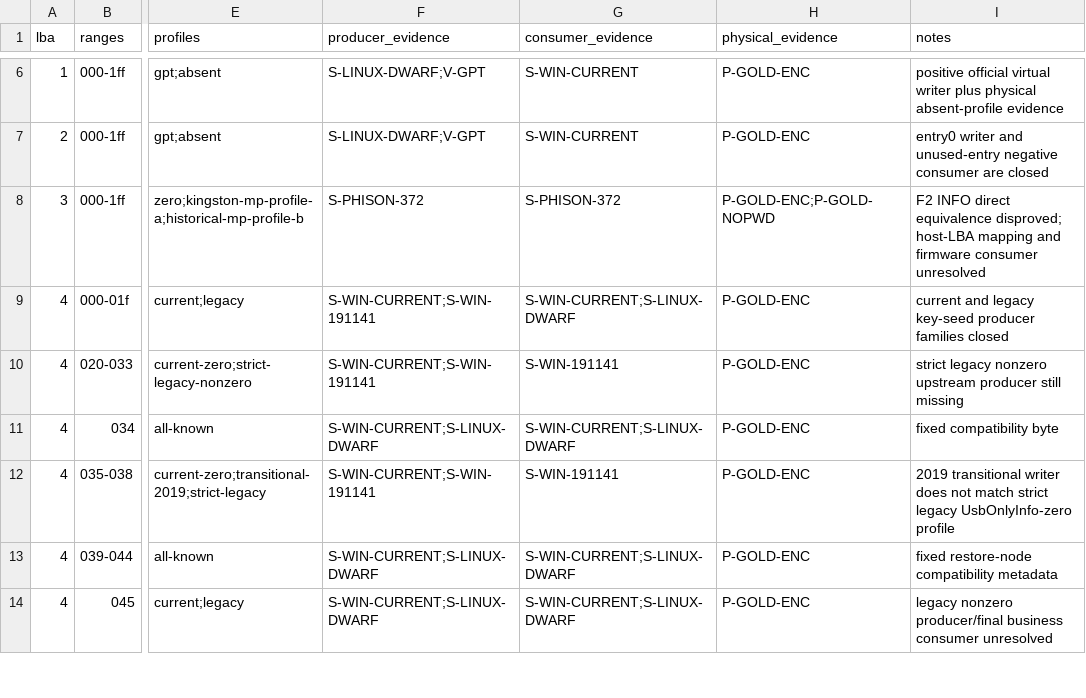
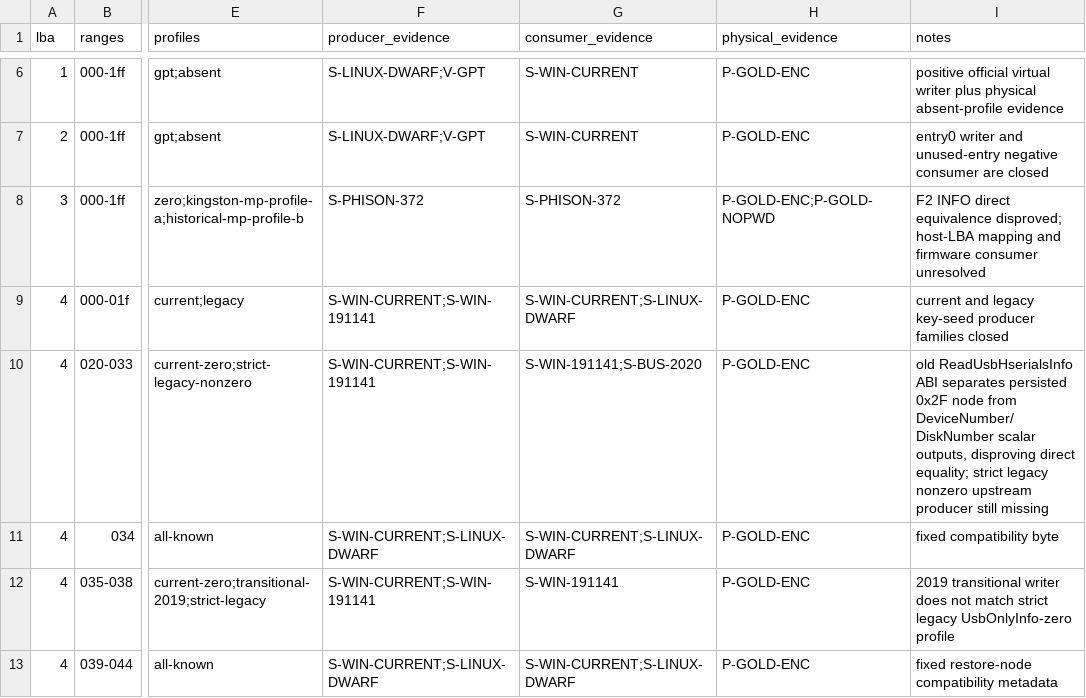
Before and after one commit to Evolution404/edpcli, a TSV file: audit/protocol/byte_ledger.tsv, drawn as a sheet; only a part is shown, gaps mark what is left out; the shorter side is filled out with more unchanged rows; the diff names each change by its address in the sheet, - before the commit and + after, or states it on an @@ line.

```diff
--- a/audit/protocol/byte_ledger.tsv
+++ b/audit/protocol/byte_ledger.tsv
-G10 (consumer_evidence): S-WIN-191141
+G10 (consumer_evidence): S-WIN-191141;S-BUS-2020
-I10 (notes): strict legacy…
+I10 (notes): old ReadUsbHserialsInfo ABI separates persisted 0x2F node from DeviceNumber/DiskNumber scalar outputs, disproving direct equality; strict legacy…
```
Also changed, not shown: audit/protocol/evidence_manifest.tsv, audit/protocol/historical_matrix.tsv, 4 other files.
